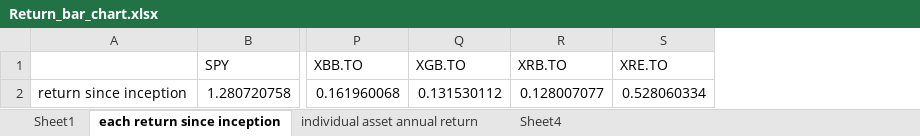
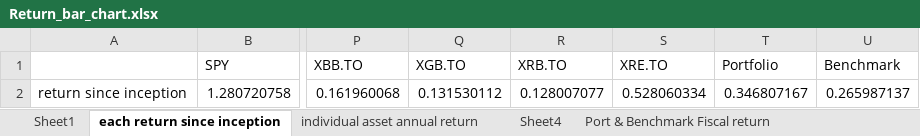
Before and after one commit to wynnlone/MMF2021, an Excel workbook: Return_bar_chart.xlsx, sheet each return since inception, drawn as a sheet; only a part is shown, gaps mark what is left out; values as stored, in another font and other column widths than the file's, no borders; charts and pictures not drawn; the diff names each change by its address in the sheet, - before the commit and + after, or states it on an @@ line.

```diff
--- a/Return_bar_chart.xlsx (sheet each return since inception)
+++ b/Return_bar_chart.xlsx (sheet each return since inception)
+sheet tab: Port & Benchmark Fiscal return
+column T (Portfolio), row 2: 0.346807167
+column U (Benchmark), row 2: 0.265987137
```
Also changed, not shown: charts or pictures.
